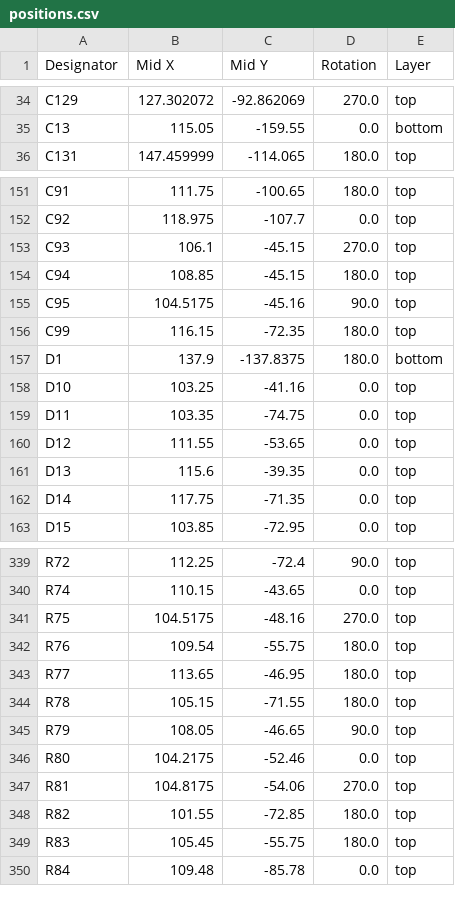
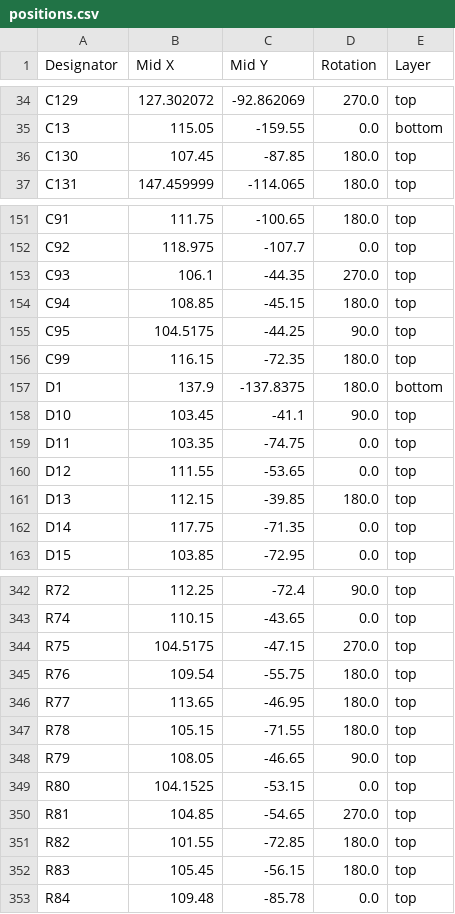
Before and after one commit to LimesKey/parsnip-node, a CSV file: production/positions.csv, drawn as a sheet; only a part is shown, gaps mark what is left out; the diff covers the shown part only.

```diff
--- a/production/positions.csv
+++ b/production/positions.csv
@@ -35,2 +35,3 @@ C129,127.302072,-92.862069,270.0,top
 C13,115.05,-159.55,0.0,bottom
+C130,107.45,-87.85,180.0,top
 C131,147.459999,-114.065,180.0,top
@@ -152,11 +152,11 @@ C91,111.75,-100.65,180.0,top
 C92,118.975,-107.7,0.0,top
-C93,106.1,-45.15,270.0,top
+C93,106.1,-44.35,270.0,top
 C94,108.85,-45.15,180.0,top
-C95,104.5175,-45.16,90.0,top
+C95,104.5175,-44.25,90.0,top
 C99,116.15,-72.35,180.0,top
 D1,137.9,-137.8375,180.0,bottom
-D10,103.25,-41.16,0.0,top
+D10,103.45,-41.1,90.0,top
 D11,103.35,-74.75,0.0,top
 D12,111.55,-53.65,0.0,top
-D13,115.6,-39.35,0.0,top
+D13,112.15,-39.85,180.0,top
 D14,117.75,-71.35,0.0,top
@@ -340,3 +343,3 @@ R72,112.25,-72.4,90.0,top
 R74,110.15,-43.65,0.0,top
-R75,104.5175,-48.16,270.0,top
+R75,104.5175,-47.15,270.0,top
 R76,109.54,-55.75,180.0,top
@@ -345,6 +348,6 @@ R78,105.15,-71.55,180.0,top
 R79,108.05,-46.65,90.0,top
-R80,104.2175,-52.46,0.0,top
-R81,104.8175,-54.06,270.0,top
+R80,104.1525,-53.15,0.0,top
+R81,104.85,-54.65,270.0,top
 R82,101.55,-72.85,180.0,top
-R83,105.45,-55.75,180.0,top
+R83,105.45,-56.15,180.0,top
 R84,109.48,-85.78,0.0,top
```
Also changed, not shown: 4 added rows, 2 removed rows and 16 edited cells elsewhere in this file, production/bom.csv, production/designators.csv, 6 other files.
